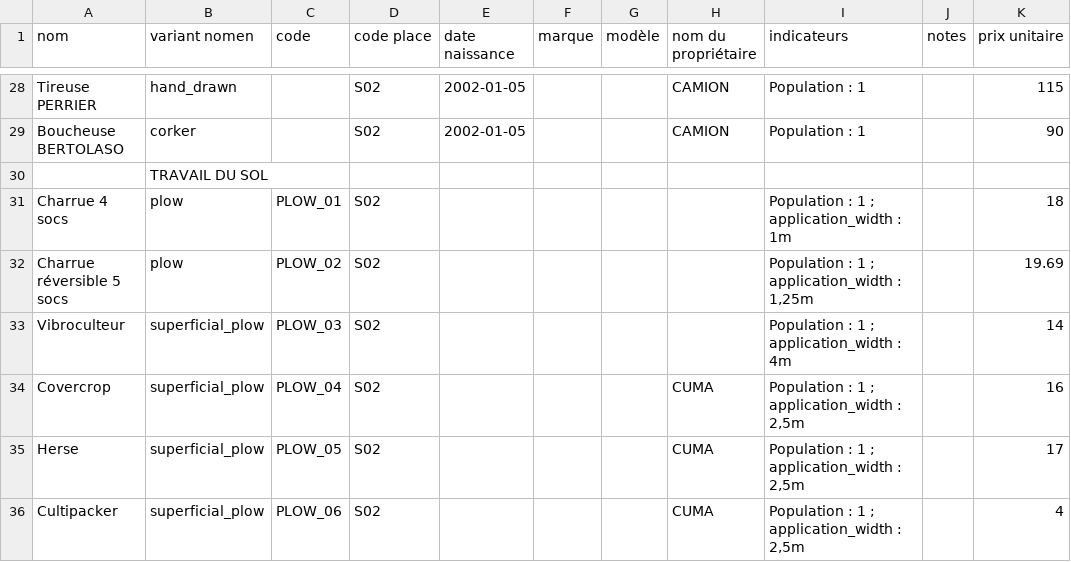
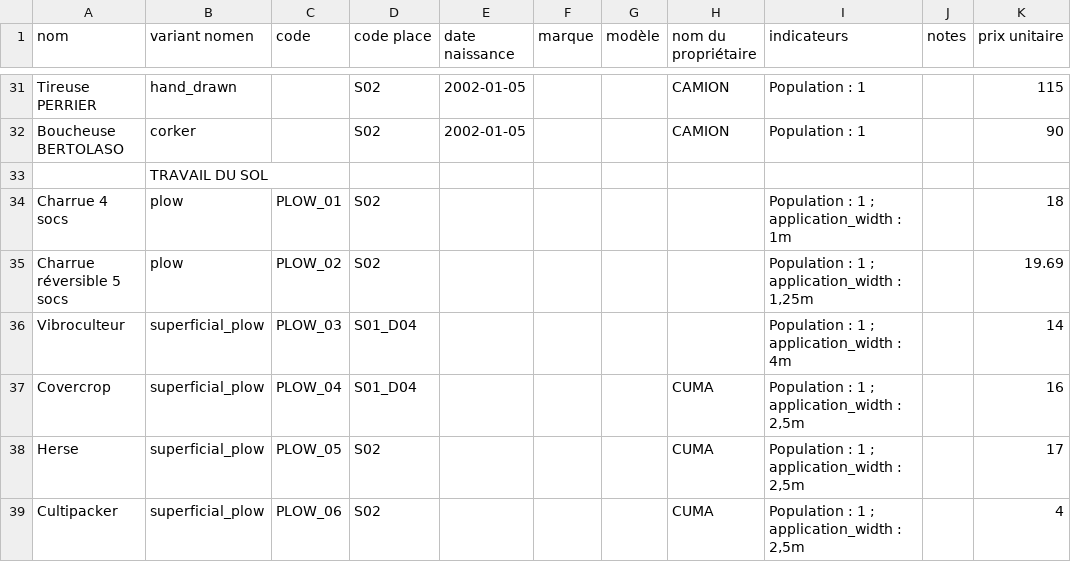
Before and after one commit to ekylibre/first_run-sommet_elevage_2014, a CSV file: alamano/equipments.csv, drawn as a sheet; only a part is shown, gaps mark what is left out; addresses are those after the commit; the diff covers the shown part only; the diff names each change by its address in the sheet, - before the commit and + after, or states it on an @@ line.

```diff
--- a/alamano/equipments.csv
+++ b/alamano/equipments.csv
-D36:D37 (code place): S02
+D36:D37 (code place): S01_D04
```
Also changed, not shown: 3 added rows and 11 edited cells elsewhere in this file, alamano/animal_groups.csv, alamano/zones.csv, 33 other files.
